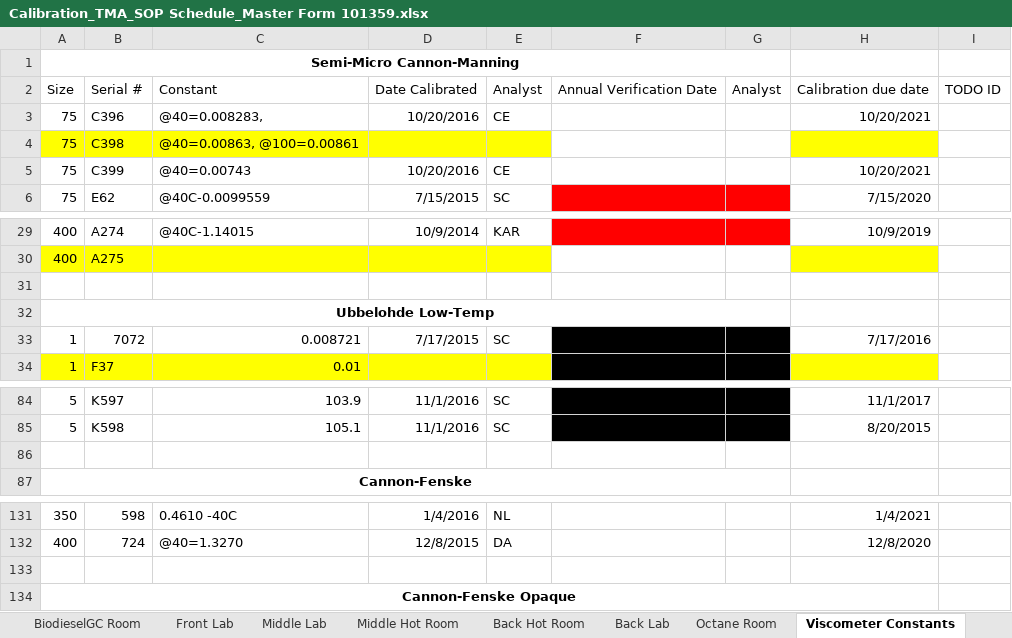
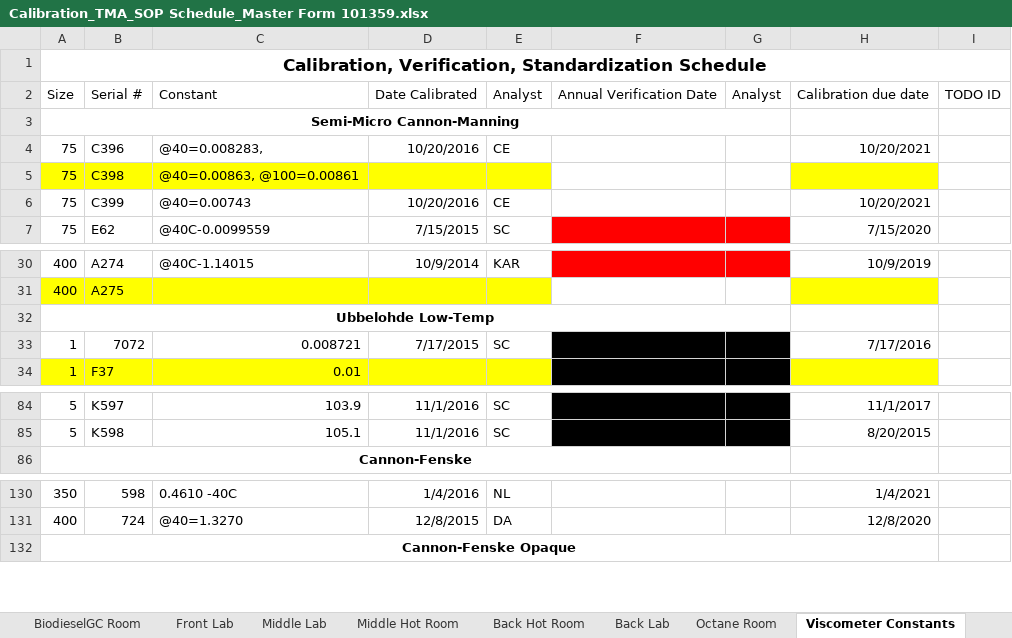
Before and after one commit to cheeordie1/DateManager, an Excel workbook: Calibration_TMA_SOP Schedule_Master Form 101359.xlsx, sheet Viscometer Constants, drawn as a sheet; only a part is shown, gaps mark what is left out; values as stored, in another font and other column widths than the file's, no borders; conditional formats not drawn; removed rows and columns are numbered as before the commit, all else as after; the diff names each change by its address in the sheet, - before the commit and + after, or states it on an @@ line.

Commit message:
Problem with Viscometer Constants, Need to remove Subtitle Rows

```diff
--- a/Calibration_TMA_SOP Schedule_Master Form 101359.xlsx (sheet Viscometer Constants)
+++ b/Calibration_TMA_SOP Schedule_Master Form 101359.xlsx (sheet Viscometer Constants)
+row 1: Calibration, Verification, Standardization Schedule
-row 31: (empty)
-row 86: (empty)
-row 133: (empty)
```
Also changed, not shown: sheet Middle Hot Room, sheet Middle Lab, sheet Octane Room, sheet BiodieselGC Room, sheet Items for multiple tests, sheet Back Lab, 4 more sheets, hidden cells, 1 other file.
